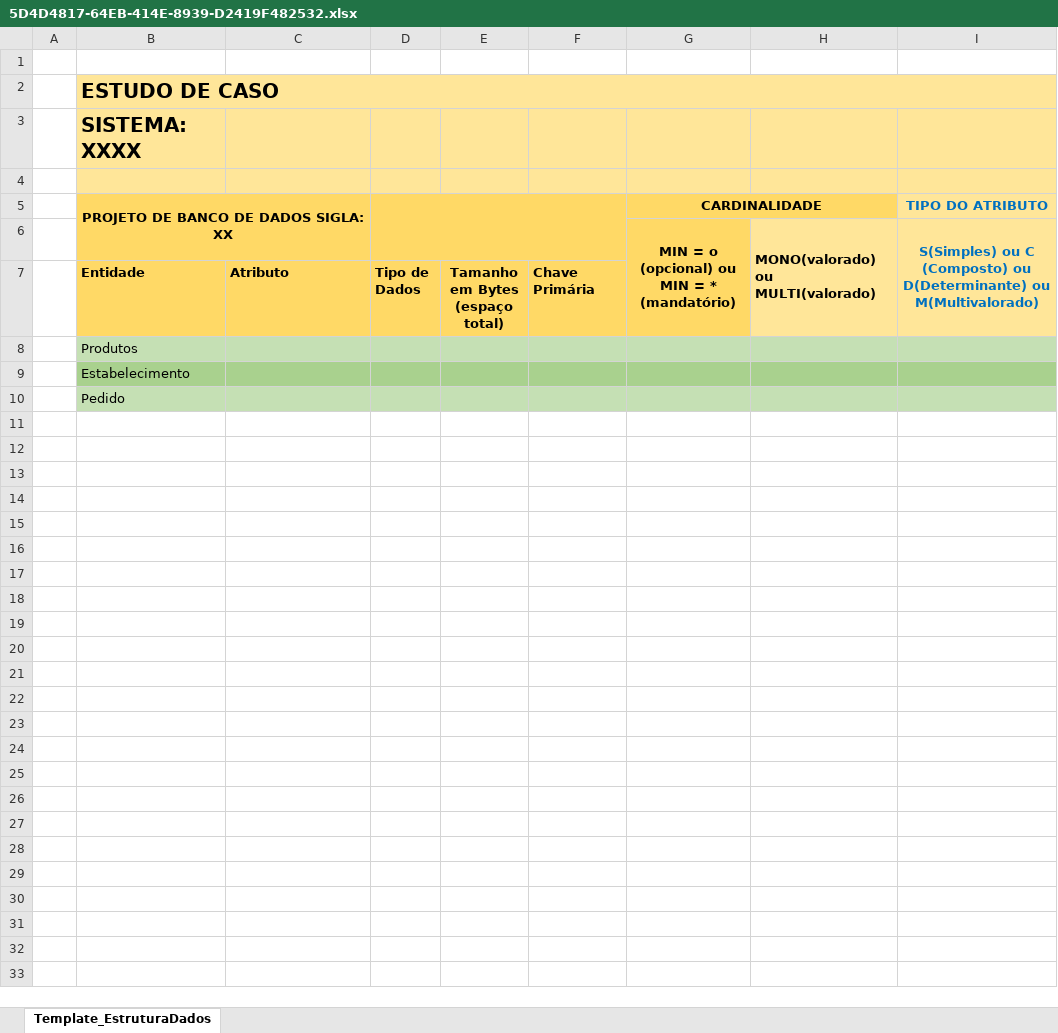
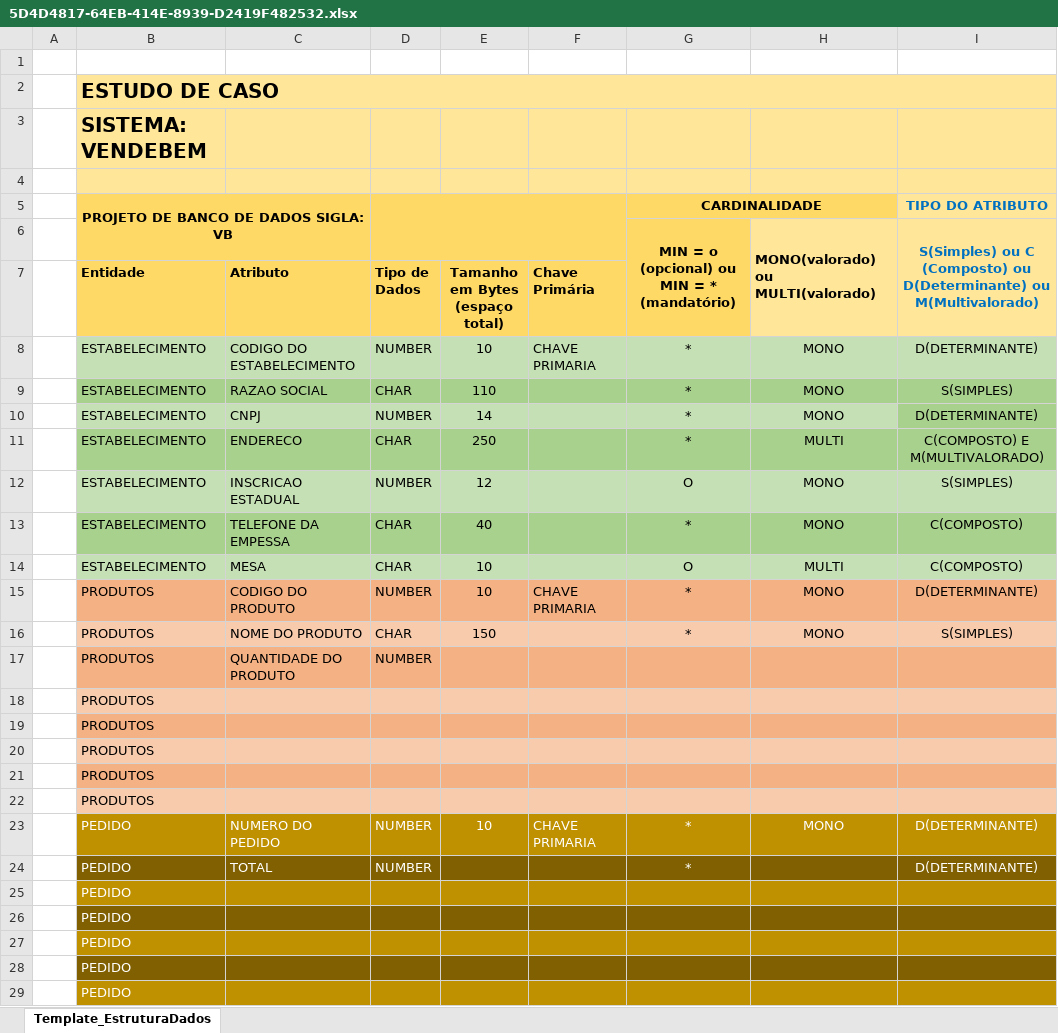
Before and after one commit to manuelalacerda/Building-Relational-Database, an Excel workbook: 5D4D4817-64EB-414E-8939-D2419F482532.xlsx, sheet Template_EstruturaDados, drawn as a sheet; values as stored, in another font and other column widths than the file's, no borders; addresses are those after the commit; the diff names each change by its address in the sheet, - before the commit and + after, or states it on an @@ line.

```diff
--- a/5D4D4817-64EB-414E-8939-D2419F482532.xlsx (sheet Template_EstruturaDados)
+++ b/5D4D4817-64EB-414E-8939-D2419F482532.xlsx (sheet Template_EstruturaDados)
-B3 (Entidade): SISTEMA: XXXX
+B3 (Entidade): SISTEMA: VENDEBEM
-B5 (Entidade): PROJETO DE BANCO DE DADOS SIGLA: XX
+B5 (Entidade): PROJETO DE BANCO DE DADOS SIGLA: VB
+row 8:  | ESTABELECIMENTO | CODIGO DO ESTABELECIMENTO | NUMBER | 10 | CHAVE PRIMARIA | * | MONO | D(DETERMINANTE)
+row 9:  | ESTABELECIMENTO | RAZAO SOCIAL | CHAR | 110 |  | * | MONO | S(SIMPLES)
+row 10:  | ESTABELECIMENTO | CNPJ | NUMBER | 14 |  | * | MONO | D(DETERMINANTE)
+row 11:  | ESTABELECIMENTO | ENDERECO | CHAR | 250 |  | * | MULTI | C(COMPOSTO) E M(MULTIVALORADO)
+row 12:  | ESTABELECIMENTO | INSCRICAO ESTADUAL | NUMBER | 12 |  | O | MONO | S(SIMPLES)
+row 13:  | ESTABELECIMENTO | TELEFONE DA EMPESSA | CHAR | 40 |  | * | MONO | C(COMPOSTO)
+row 14:  | ESTABELECIMENTO | MESA | CHAR | 10 |  | O | MULTI | C(COMPOSTO)
+row 15:  | PRODUTOS | CODIGO DO PRODUTO | NUMBER | 10 | CHAVE PRIMARIA | * | MONO | D(DETERMINANTE)
+row 16:  | PRODUTOS | NOME DO PRODUTO | CHAR | 150 |  | * | MONO | S(SIMPLES)
+row 17:  | PRODUTOS | QUANTIDADE DO PRODUTO | NUMBER
-B18 (Entidade): Produtos
+B18 (Entidade): PRODUTOS
-B18:I18 fill: #C5E0B4
+B18:I18 fill: #F8CBAD
-B19 (Entidade): Estabelecimento
+B19 (Entidade): PRODUTOS
-B19:I19 fill: #A9D18E
+B19:I19 fill: #F4B183
-B20 (Entidade): Pedido
+B20 (Entidade): PRODUTOS
-B20:I20 fill: #C5E0B4
+B20:I20 fill: #F8CBAD
+row 21:  | PRODUTOS
+row 22:  | PRODUTOS
+row 23:  | PEDIDO | NUMERO DO PEDIDO | NUMBER | 10 | CHAVE PRIMARIA | * | MONO | D(DETERMINANTE)
+row 24:  | PEDIDO | TOTAL | NUMBER |  |  | * |  | D(DETERMINANTE)
+row 25:  | PEDIDO
+row 26:  | PEDIDO
+row 27:  | PEDIDO
+row 28:  | PEDIDO
+row 29:  | PEDIDO
```
Also changed, not shown: 30 other files.
